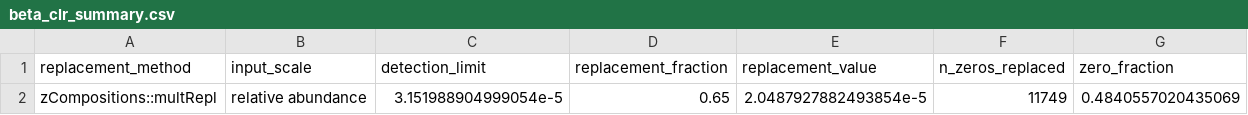
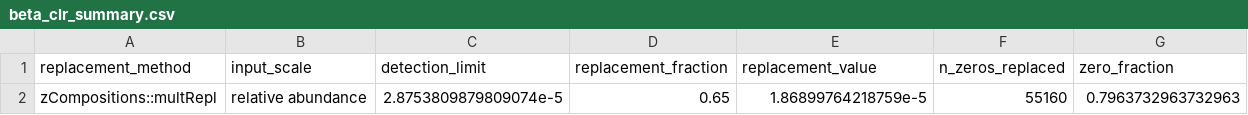
Before and after one commit to stefpeschel/phd_thesis, a CSV file: workflow/data/04_beta_diversity/beta_clr_summary.csv, drawn as a sheet.

```diff
--- a/workflow/data/04_beta_diversity/beta_clr_summary.csv
+++ b/workflow/data/04_beta_diversity/beta_clr_summary.csv
@@ -1,2 +1,2 @@
 replacement_method,input_scale,detection_limit,replacement_fraction,replacement_value,n_zeros_replaced,zero_fraction
-zCompositions::multRepl,relative abundance,3.151988904999054e-5,0.65,2.0487927882493854e-5,11749,0.4840557020435069
+zCompositions::multRepl,relative abundance,2.8753809879809074e-5,0.65,1.86899764218759e-5,55160,0.7963732963732963
```
Also changed, not shown: workflow/data/04_beta_diversity/beta_pcoa_coordinates.csv, 47 other files.
